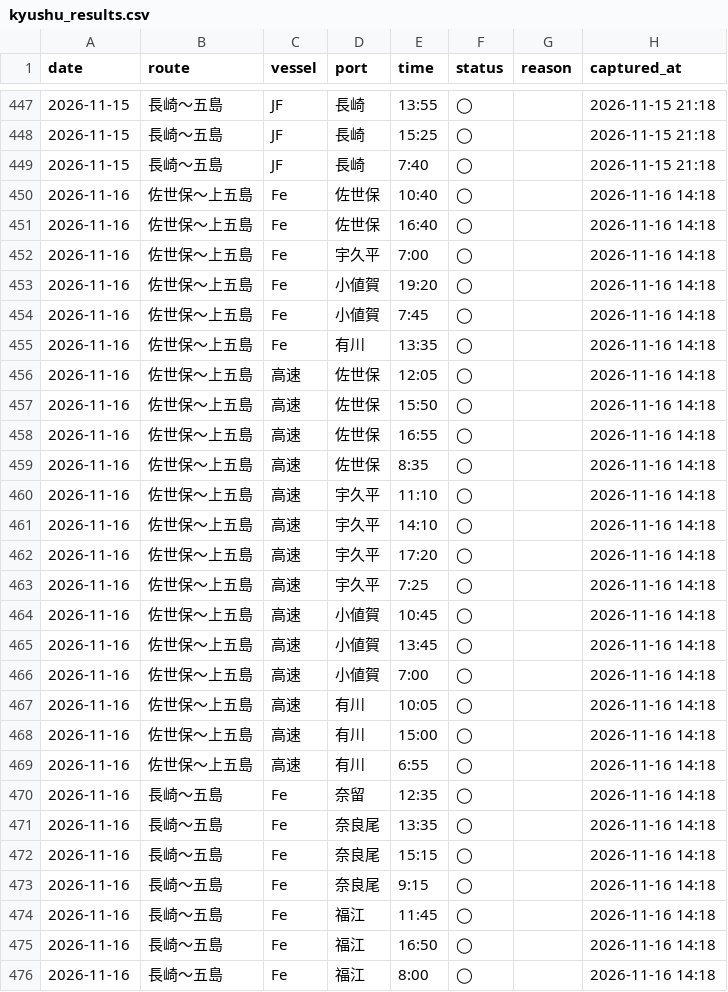
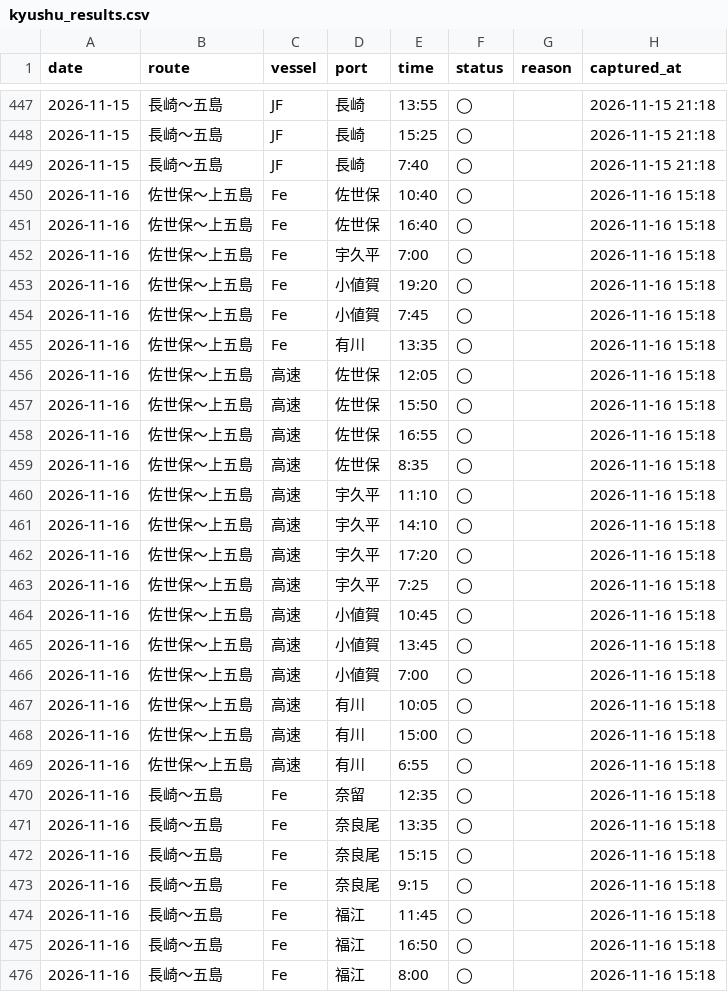
Before and after one commit to 510010/shinkamigoto-route-guide, a CSV file: history/kyushu_results.csv, drawn as a sheet; only a part is shown, gaps mark what is left out; the diff covers the shown part only.

```diff
--- a/history/kyushu_results.csv
+++ b/history/kyushu_results.csv
@@ -449,28 +449,28 @@ date,route,vessel,port,time,status,reason,captured_at
 2026-11-15,長崎〜五島,JF,長崎,7:40,◯,,2026-11-15 21:18
-2026-11-16,佐世保〜上五島,Fe,佐世保,10:40,◯,,2026-11-16 14:18
-2026-11-16,佐世保〜上五島,Fe,佐世保,16:40,◯,,2026-11-16 14:18
-2026-11-16,佐世保〜上五島,Fe,宇久平,7:00,◯,,2026-11-16 14:18
-2026-11-16,佐世保〜上五島,Fe,小値賀,19:20,◯,,2026-11-16 14:18
-2026-11-16,佐世保〜上五島,Fe,小値賀,7:45,◯,,2026-11-16 14:18
-2026-11-16,佐世保〜上五島,Fe,有川,13:35,◯,,2026-11-16 14:18
-2026-11-16,佐世保〜上五島,高速,佐世保,12:05,◯,,2026-11-16 14:18
-2026-11-16,佐世保〜上五島,高速,佐世保,15:50,◯,,2026-11-16 14:18
-2026-11-16,佐世保〜上五島,高速,佐世保,16:55,◯,,2026-11-16 14:18
-2026-11-16,佐世保〜上五島,高速,佐世保,8:35,◯,,2026-11-16 14:18
-2026-11-16,佐世保〜上五島,高速,宇久平,11:10,◯,,2026-11-16 14:18
-2026-11-16,佐世保〜上五島,高速,宇久平,14:10,◯,,2026-11-16 14:18
-2026-11-16,佐世保〜上五島,高速,宇久平,17:20,◯,,2026-11-16 14:18
-2026-11-16,佐世保〜上五島,高速,宇久平,7:25,◯,,2026-11-16 14:18
-2026-11-16,佐世保〜上五島,高速,小値賀,10:45,◯,,2026-11-16 14:18
-2026-11-16,佐世保〜上五島,高速,小値賀,13:45,◯,,2026-11-16 14:18
-2026-11-16,佐世保〜上五島,高速,小値賀,7:00,◯,,2026-11-16 14:18
-2026-11-16,佐世保〜上五島,高速,有川,10:05,◯,,2026-11-16 14:18
-2026-11-16,佐世保〜上五島,高速,有川,15:00,◯,,2026-11-16 14:18
-2026-11-16,佐世保〜上五島,高速,有川,6:55,◯,,2026-11-16 14:18
-2026-11-16,長崎〜五島,Fe,奈留,12:35,◯,,2026-11-16 14:18
-2026-11-16,長崎〜五島,Fe,奈良尾,13:35,◯,,2026-11-16 14:18
-2026-11-16,長崎〜五島,Fe,奈良尾,15:15,◯,,2026-11-16 14:18
-2026-11-16,長崎〜五島,Fe,奈良尾,9:15,◯,,2026-11-16 14:18
-2026-11-16,長崎〜五島,Fe,福江,11:45,◯,,2026-11-16 14:18
-2026-11-16,長崎〜五島,Fe,福江,16:50,◯,,2026-11-16 14:18
-2026-11-16,長崎〜五島,Fe,福江,8:00,◯,,2026-11-16 14:18
+2026-11-16,佐世保〜上五島,Fe,佐世保,10:40,◯,,2026-11-16 15:18
+2026-11-16,佐世保〜上五島,Fe,佐世保,16:40,◯,,2026-11-16 15:18
+2026-11-16,佐世保〜上五島,Fe,宇久平,7:00,◯,,2026-11-16 15:18
+2026-11-16,佐世保〜上五島,Fe,小値賀,19:20,◯,,2026-11-16 15:18
+2026-11-16,佐世保〜上五島,Fe,小値賀,7:45,◯,,2026-11-16 15:18
+2026-11-16,佐世保〜上五島,Fe,有川,13:35,◯,,2026-11-16 15:18
+2026-11-16,佐世保〜上五島,高速,佐世保,12:05,◯,,2026-11-16 15:18
+2026-11-16,佐世保〜上五島,高速,佐世保,15:50,◯,,2026-11-16 15:18
+2026-11-16,佐世保〜上五島,高速,佐世保,16:55,◯,,2026-11-16 15:18
+2026-11-16,佐世保〜上五島,高速,佐世保,8:35,◯,,2026-11-16 15:18
+2026-11-16,佐世保〜上五島,高速,宇久平,11:10,◯,,2026-11-16 15:18
+2026-11-16,佐世保〜上五島,高速,宇久平,14:10,◯,,2026-11-16 15:18
+2026-11-16,佐世保〜上五島,高速,宇久平,17:20,◯,,2026-11-16 15:18
+2026-11-16,佐世保〜上五島,高速,宇久平,7:25,◯,,2026-11-16 15:18
+2026-11-16,佐世保〜上五島,高速,小値賀,10:45,◯,,2026-11-16 15:18
+2026-11-16,佐世保〜上五島,高速,小値賀,13:45,◯,,2026-11-16 15:18
+2026-11-16,佐世保〜上五島,高速,小値賀,7:00,◯,,2026-11-16 15:18
+2026-11-16,佐世保〜上五島,高速,有川,10:05,◯,,2026-11-16 15:18
+2026-11-16,佐世保〜上五島,高速,有川,15:00,◯,,2026-11-16 15:18
+2026-11-16,佐世保〜上五島,高速,有川,6:55,◯,,2026-11-16 15:18
+2026-11-16,長崎〜五島,Fe,奈留,12:35,◯,,2026-11-16 15:18
+2026-11-16,長崎〜五島,Fe,奈良尾,13:35,◯,,2026-11-16 15:18
+2026-11-16,長崎〜五島,Fe,奈良尾,15:15,◯,,2026-11-16 15:18
+2026-11-16,長崎〜五島,Fe,奈良尾,9:15,◯,,2026-11-16 15:18
+2026-11-16,長崎〜五島,Fe,福江,11:45,◯,,2026-11-16 15:18
+2026-11-16,長崎〜五島,Fe,福江,16:50,◯,,2026-11-16 15:18
+2026-11-16,長崎〜五島,Fe,福江,8:00,◯,,2026-11-16 15:18
```
Also changed, not shown: 15 edited cells elsewhere in this file, history/shadow_status_log.csv, 2 other files.
